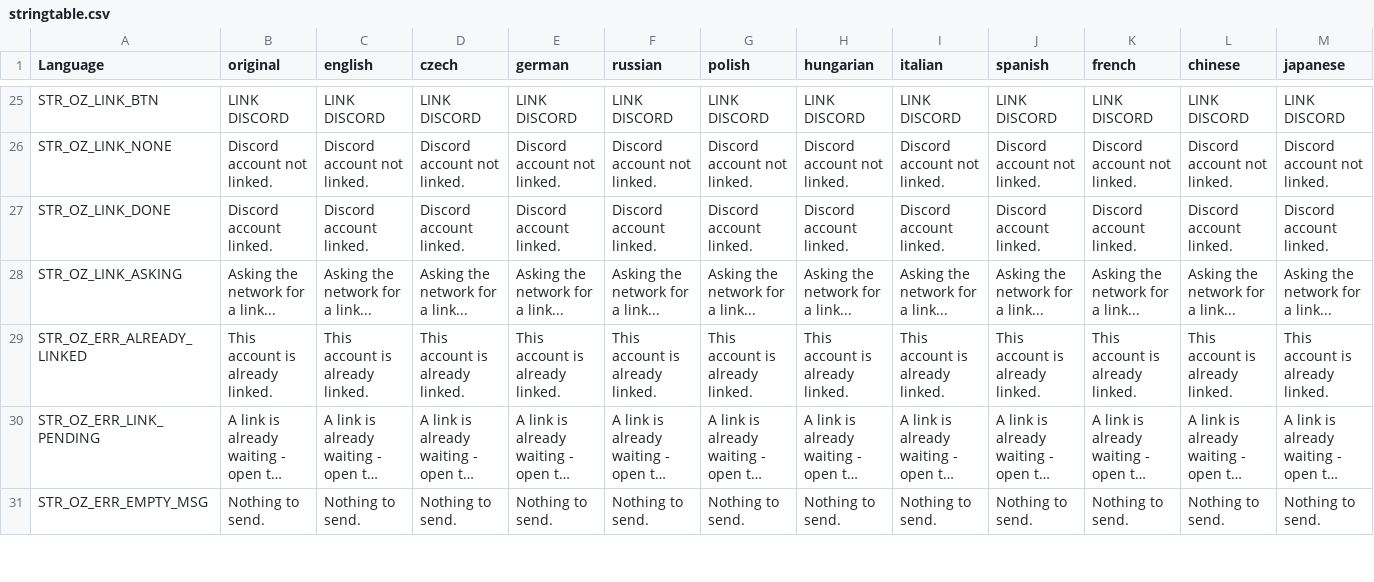
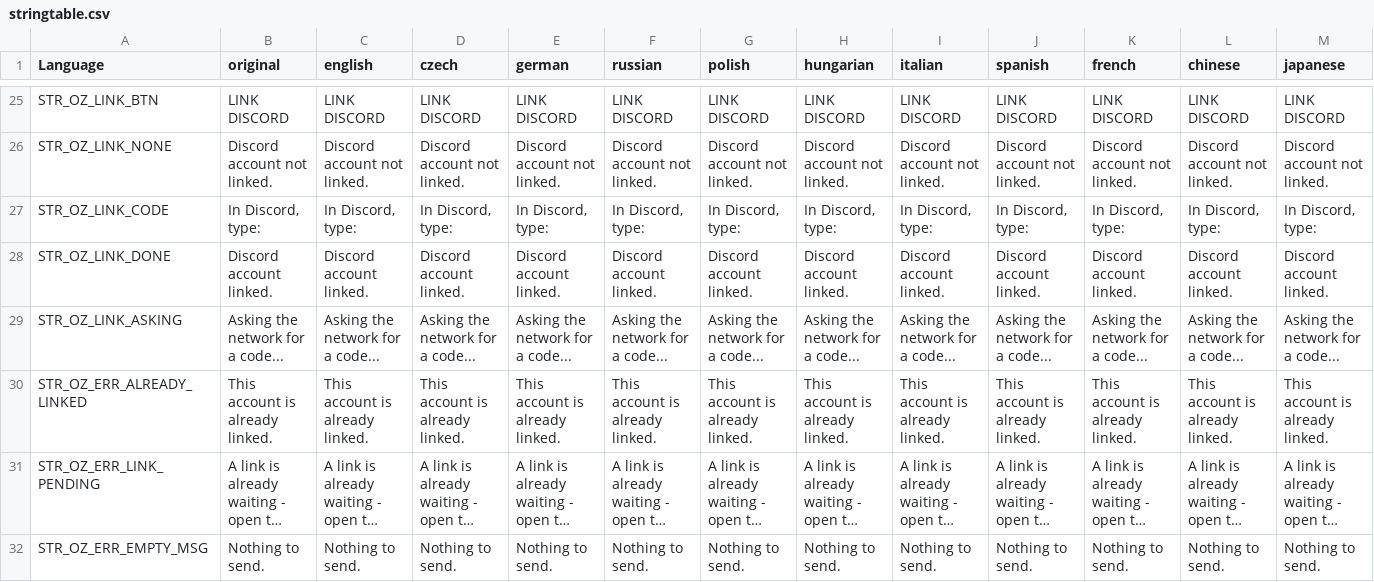
Before and after one commit to covalschi/openzone-pda, a CSV file: OpenZone_PDA/stringtable.csv, drawn as a sheet; only a part is shown, gaps mark what is left out; long unchanged cells end in …; addresses are those after the commit; rows hold the shown columns only; the diff covers the shown part only; the diff names each change by its address in the sheet, - before the commit and + after, or states it on an @@ line.

```diff
--- a/OpenZone_PDA/stringtable.csv
+++ b/OpenZone_PDA/stringtable.csv
+row 27: STR_OZ_LINK_CODE | In Discord, type: | In Discord, type: | In Discord, type: | In Discord, type: | In Discord, type: | In Discord, type: | In Discord, type: | In Discord, type: | In Discord, type: | In Discord, type: | In Discord, type: | In Discord, type:
-B29 (original): Asking the network for a link...
+B29 (original): Asking the network for a code...
-C29 (english): Asking the network for a link...
+C29 (english): Asking the network for a code...
-D29 (czech): Asking the network for a link...
+D29 (czech): Asking the network for a code...
-E29 (german): Asking the network for a link...
+E29 (german): Asking the network for a code...
-F29 (russian): Asking the network for a link...
+F29 (russian): Asking the network for a code...
-G29 (polish): Asking the network for a link...
+G29 (polish): Asking the network for a code...
-H29 (hungarian): Asking the network for a link...
+H29 (hungarian): Asking the network for a code...
-I29 (italian): Asking the network for a link...
+I29 (italian): Asking the network for a code...
-J29 (spanish): Asking the network for a link...
+J29 (spanish): Asking the network for a code...
-K29 (french): Asking the network for a link...
+K29 (french): Asking the network for a code...
-L29 (chinese): Asking the network for a link...
+L29 (chinese): Asking the network for a code...
-M29 (japanese): Asking the network for a link...
+M29 (japanese): Asking the network for a code...
```
Also changed, not shown: 2 edited cells elsewhere in this file, 2 other files.
